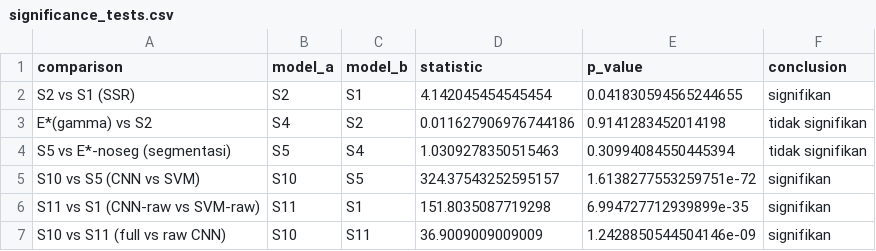
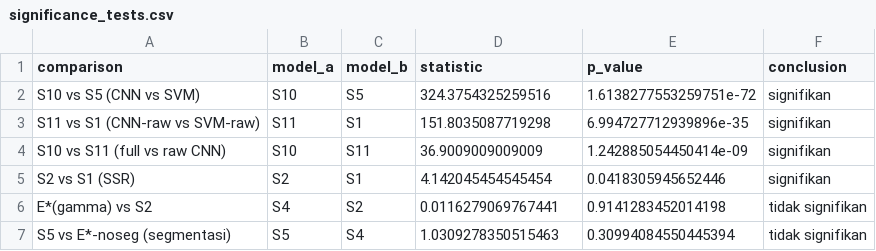
Before and after one commit to faizhuda/pcd-kelompok-17, a CSV file: results/metrics/significance_tests.csv, drawn as a sheet.

Commit message:
feat: add experiment results from latest Kaggle run
- Update scenario_01-09.csv with full test set (n=4391, was 1241)
- Update predictions_s5.csv with full test predictions
- Refresh all confusion matrix PNGs (larger test set)
- Refresh f1_comparison, inference_time, commodity_comparison figures
- Add nb04 execution outputs
- significance_tests.csv: 6 rows preserved (order: CNN rows first, then sub-sampled McNemar)

```diff
--- a/results/metrics/significance_tests.csv
+++ b/results/metrics/significance_tests.csv
@@ -1,7 +1,7 @@
 comparison,model_a,model_b,statistic,p_value,conclusion
-S2 vs S1 (SSR),S2,S1,4.142045454545454,0.041830594565244655,signifikan
-E*(gamma) vs S2,S4,S2,0.011627906976744186,0.9141283452014198,tidak signifikan
+S10 vs S5 (CNN vs SVM),S10,S5,324.3754325259516,1.6138277553259751e-72,signifikan
+S11 vs S1 (CNN-raw vs SVM-raw),S11,S1,151.8035087719298,6.994727712939896e-35,signifikan
+S10 vs S11 (full vs raw CNN),S10,S11,36.9009009009009,1.242885054450414e-09,signifikan
+S2 vs S1 (SSR),S2,S1,4.142045454545454,0.0418305945652446,signifikan
+E*(gamma) vs S2,S4,S2,0.0116279069767441,0.9141283452014198,tidak signifikan
 S5 vs E*-noseg (segmentasi),S5,S4,1.0309278350515463,0.30994084550445394,tidak signifikan
-S10 vs S5 (CNN vs SVM),S10,S5,324.37543252595157,1.6138277553259751e-72,signifikan
-S11 vs S1 (CNN-raw vs SVM-raw),S11,S1,151.8035087719298,6.994727712939899e-35,signifikan
-S10 vs S11 (full vs raw CNN),S10,S11,36.9009009009009,1.2428850544504146e-09,signifikan
```
Also changed, not shown: results/metrics/scenario_03.csv, results/metrics/scenario_04.csv, 23 other files.
